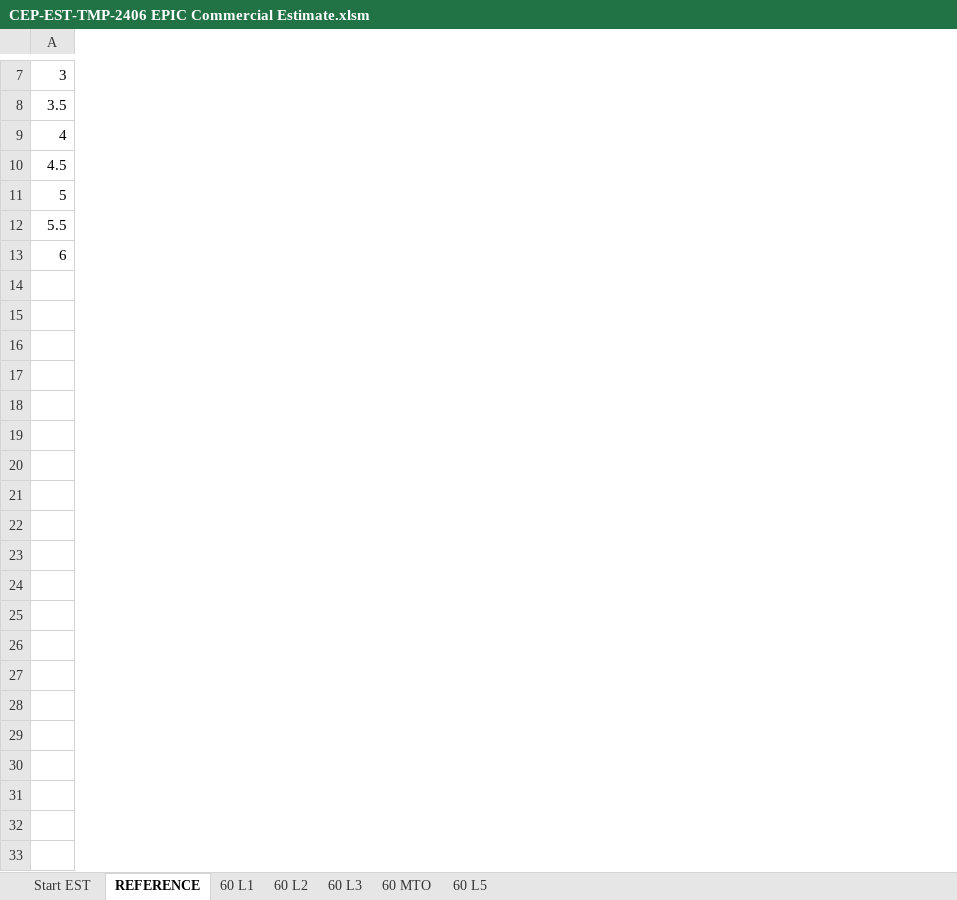
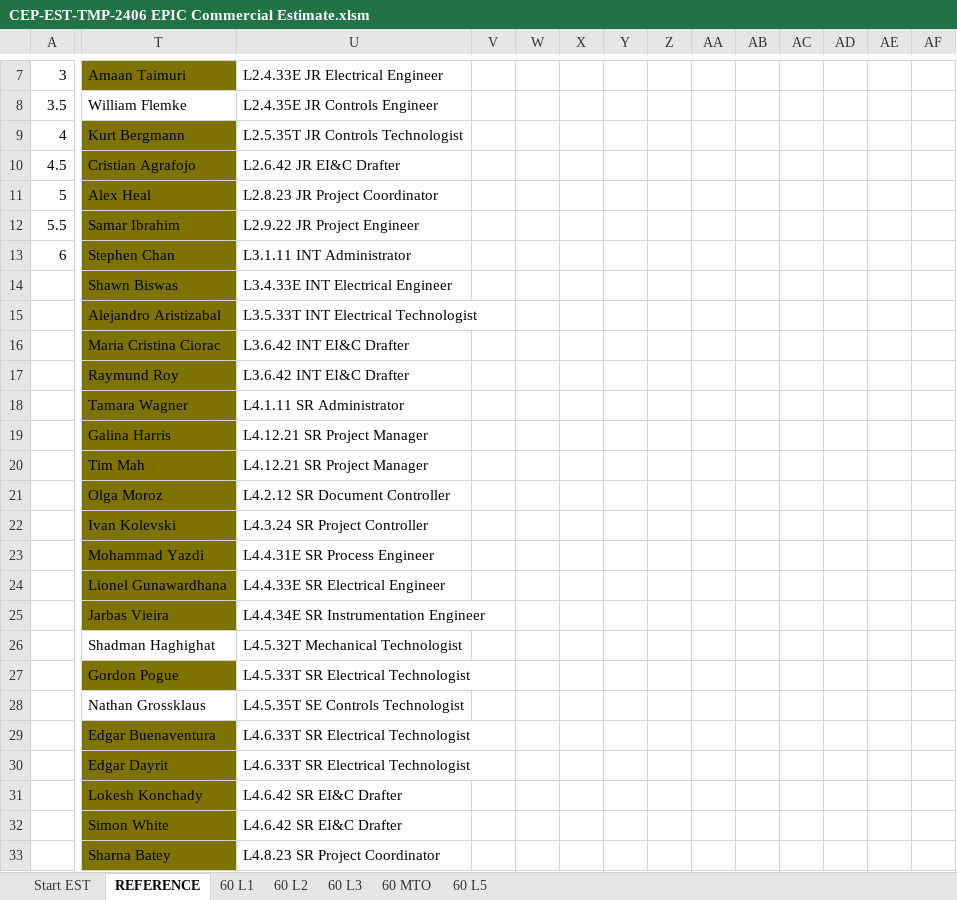
Before and after one commit to kurt-bergmann-catch/CHILI, an Excel workbook: CEP-EST-TMP-2406 EPIC Commercial Estimate.xlsm, sheet REFERENCE, drawn as a sheet; only a part is shown, gaps mark what is left out; values as stored, in another font and other column widths than the file's, no borders; rows hold the shown columns only; the diff covers the shown part only; the diff names each change by its address in the sheet, - before the commit and + after, or states it on an @@ line.

```diff
--- a/CEP-EST-TMP-2406 EPIC Commercial Estimate.xlsm (sheet REFERENCE)
+++ b/CEP-EST-TMP-2406 EPIC Commercial Estimate.xlsm (sheet REFERENCE)
+column T, rows 7-13: Amaan Taimuri | William Flemke | Kurt Bergmann | Cristian Agrafojo | Alex Heal | Samar Ibrahim | Stephen Chan
+column U, rows 7-13: L2.4.33E JR Electrical Engineer | L2.4.35E JR Controls Engineer | L2.5.35T JR Controls Technologist | L2.6.42 JR EI&C Drafter | L2.8.23 JR Project Coordinator | L2.9.22 JR Project Engineer | L3.1.11 INT Administrator
+column V, empty
+column W, empty
+column X, empty
+column Y, empty
+column Z, empty
+column AA, empty
+column AB, empty
+column AC, empty
+column AD, empty
+column AE, empty
+column AF, empty
+row 14:  | Shawn Biswas | L3.4.33E INT Electrical Engineer
+row 15:  | Alejandro Aristizabal | L3.5.33T INT Electrical Technologist
+row 16:  | Maria Cristina Ciorac | L3.6.42 INT EI&C Drafter
+row 17:  | Raymund Roy | L3.6.42 INT EI&C Drafter
+row 18:  | Tamara Wagner | L4.1.11 SR Administrator
+row 19:  | Galina Harris | L4.12.21 SR Project Manager
+row 20:  | Tim Mah | L4.12.21 SR Project Manager
+row 21:  | Olga Moroz | L4.2.12 SR Document Controller
+row 22:  | Ivan Kolevski | L4.3.24 SR Project Controller
+row 23:  | Mohammad Yazdi | L4.4.31E SR Process Engineer
+row 24:  | Lionel Gunawardhana | L4.4.33E SR Electrical Engineer
+row 25:  | Jarbas Vieira | L4.4.34E SR Instrumentation Engineer
+row 26:  | Shadman Haghighat | L4.5.32T Mechanical Technologist
+row 27:  | Gordon Pogue | L4.5.33T SR Electrical Technologist
+row 28:  | Nathan Grossklaus | L4.5.35T SE Controls Technologist
+row 29:  | Edgar Buenaventura | L4.6.33T SR Electrical Technologist
+row 30:  | Edgar Dayrit | L4.6.33T SR Electrical Technologist
+row 31:  | Lokesh Konchady | L4.6.42 SR EI&C Drafter
+row 32:  | Simon White | L4.6.42 SR EI&C Drafter
+row 33:  | Sharna Batey | L4.8.23 SR Project Coordinator
```
Also changed, not shown: 15 added rows and 113 added columns elsewhere in this sheet, sheet 60 MTO, formulas that keep their value, charts or pictures.
